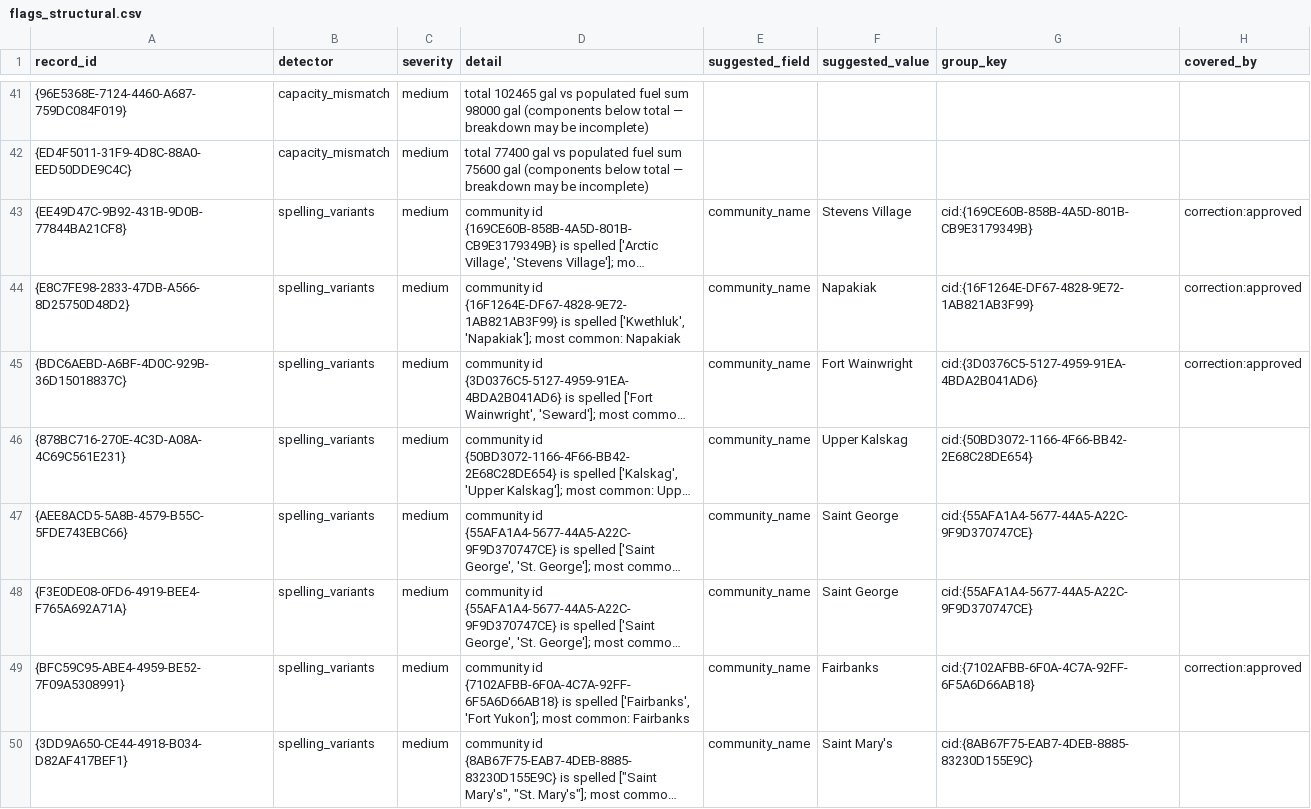
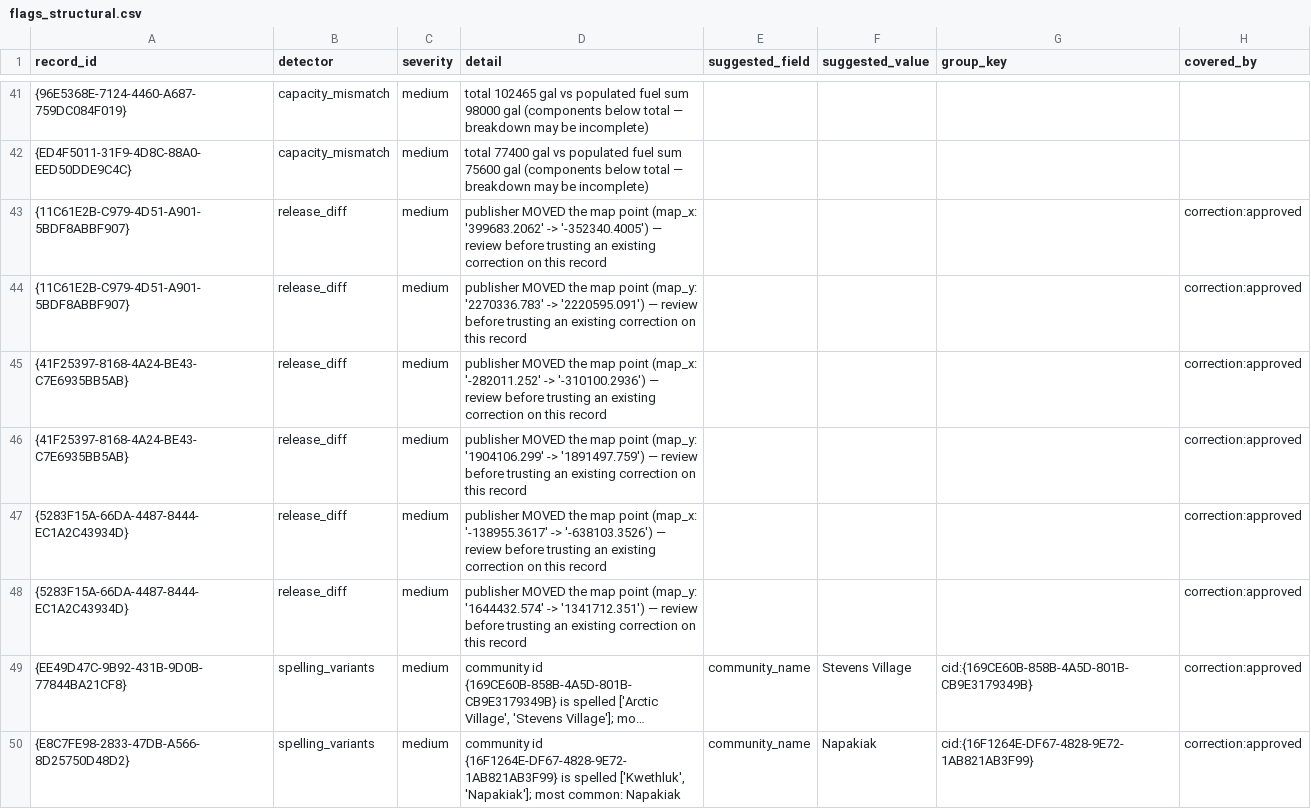
Before and after one commit to jccheesman/alaska-fuel-spatial-network, a CSV file: outputs/00_inventory_qc/2025/flags_structural.csv, drawn as a sheet; only a part is shown, gaps mark what is left out; the shorter side is filled out with more unchanged rows; long unchanged cells end in …; the diff names each change by its address in the sheet, - before the commit and + after, or states it on an @@ line.

```diff
--- a/outputs/00_inventory_qc/2025/flags_structural.csv
+++ b/outputs/00_inventory_qc/2025/flags_structural.csv
+row 43: {11C61E2B-C979-4D51-A901-5BDF8ABBF907} | release_diff | medium | publisher MOVED the map point (map_x: '399683.2062' -> '-352340.4005') — review before trusting an existing correction on this record |  |  |  | correction:approved
+row 44: {11C61E2B-C979-4D51-A901-5BDF8ABBF907} | release_diff | medium | publisher MOVED the map point (map_y: '2270336.783' -> '2220595.091') — review before trusting an existing correction on this record |  |  |  | correction:approved
+row 45: {41F25397-8168-4A24-BE43-C7E6935BB5AB} | release_diff | medium | publisher MOVED the map point (map_x: '-282011.252' -> '-310100.2936') — review before trusting an existing correction on this record |  |  |  | correction:approved
+row 46: {41F25397-8168-4A24-BE43-C7E6935BB5AB} | release_diff | medium | publisher MOVED the map point (map_y: '1904106.299' -> '1891497.759') — review before trusting an existing correction on this record |  |  |  | correction:approved
+row 47: {5283F15A-66DA-4487-8444-EC1A2C43934D} | release_diff | medium | publisher MOVED the map point (map_x: '-138955.3617' -> '-638103.3526') — review before trusting an existing correction on this record |  |  |  | correction:approved
+row 48: {5283F15A-66DA-4487-8444-EC1A2C43934D} | release_diff | medium | publisher MOVED the map point (map_y: '1644432.574' -> '1341712.351') — review before trusting an existing correction on this record |  |  |  | correction:approved
```
Also changed, not shown: outputs/00_inventory_qc/2025/corrections_log.csv, outputs/00_inventory_qc/2025/detectors_run.csv, 9 other files.
